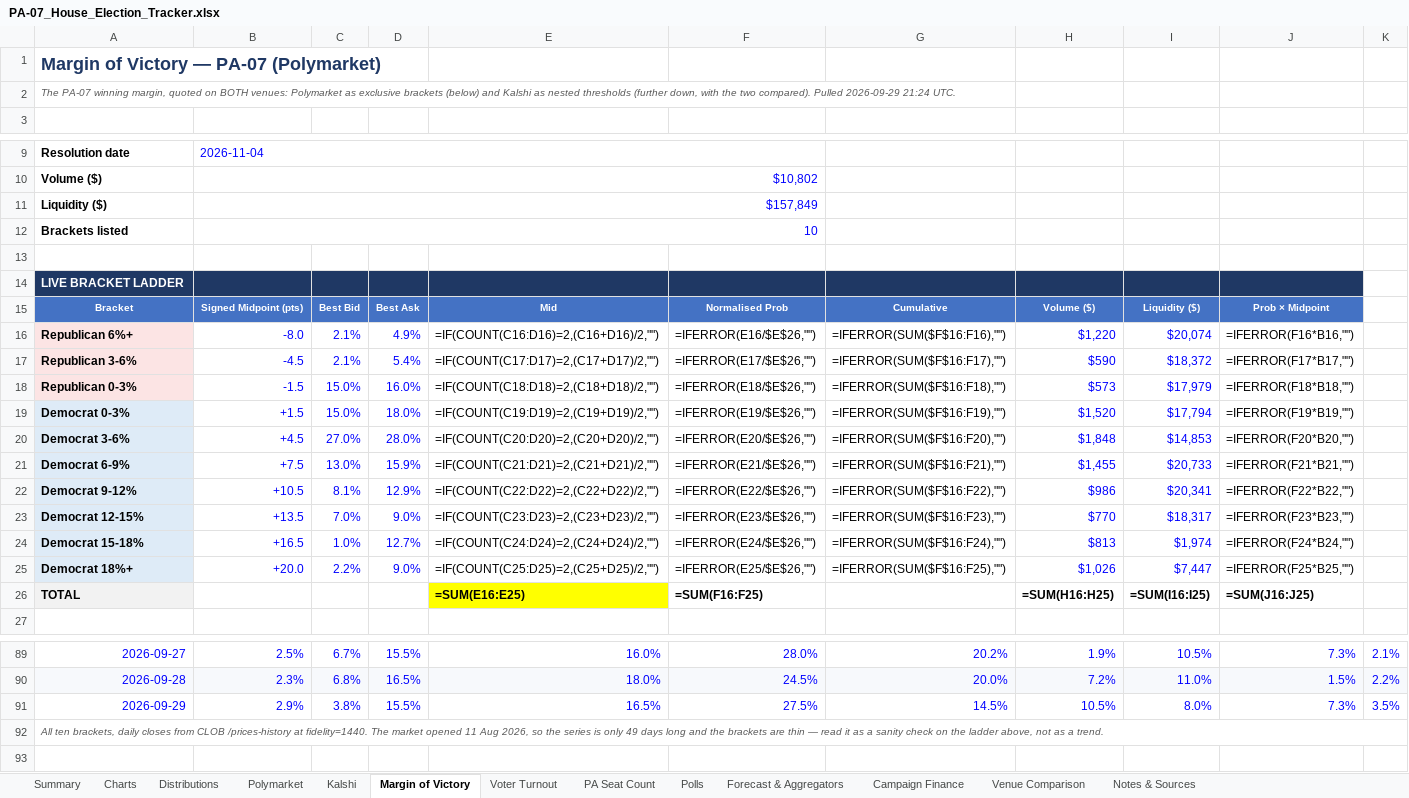
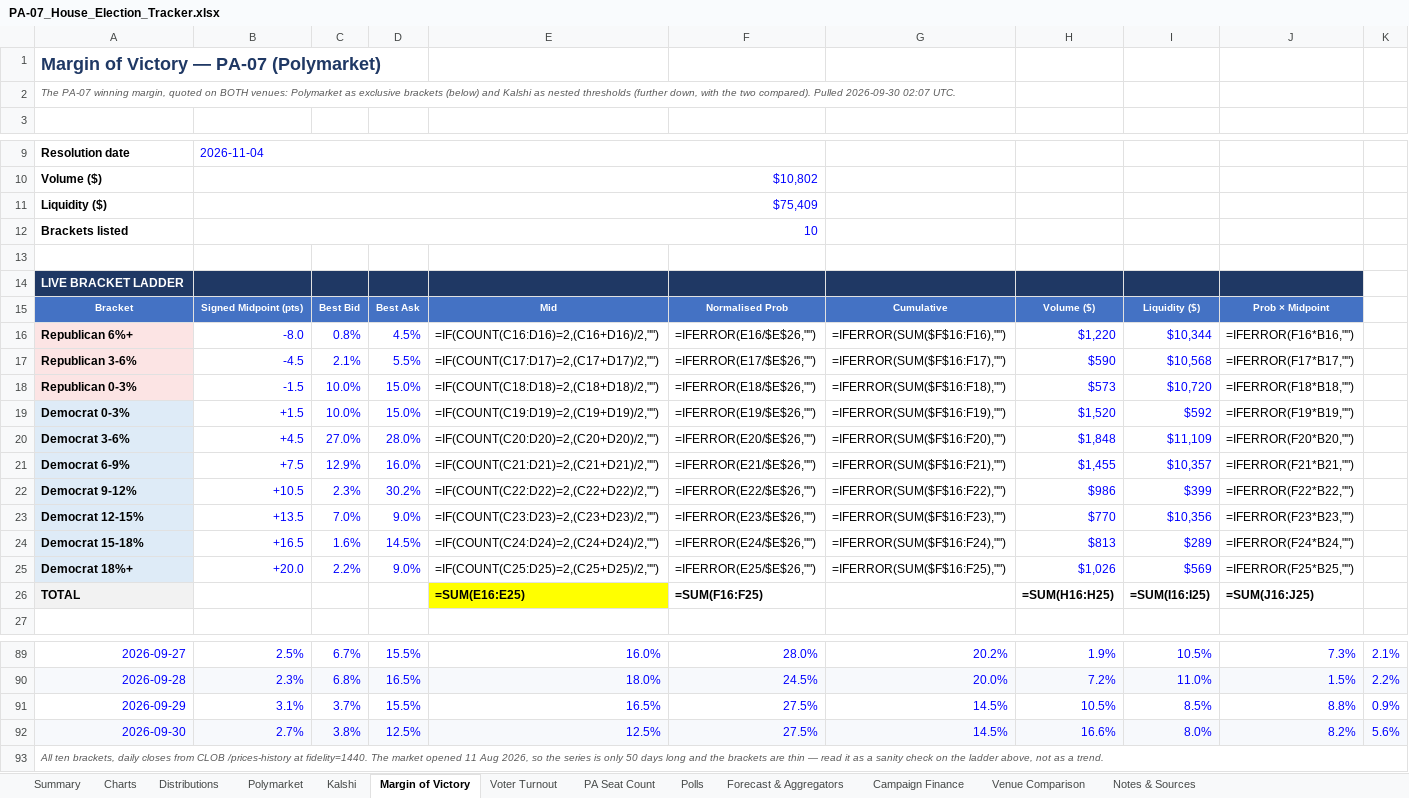
Before and after one commit to weinsteincharles27-del/pa07-tracker, an Excel workbook: site/PA-07_House_Election_Tracker.xlsx, sheet Margin of Victory, drawn as a sheet; only a part is shown, gaps mark what is left out; values as stored, in another font and other column widths than the file's, no borders; formulas without a stored value are shown as written; addresses are those after the commit; the diff names each change by its address in the sheet, - before the commit and + after, or states it on an @@ line.

```diff
--- a/site/PA-07_House_Election_Tracker.xlsx (sheet Margin of Victory)
+++ b/site/PA-07_House_Election_Tracker.xlsx (sheet Margin of Victory)
-A2: …compared). Pulled 2026-09-29 21:24 UTC.
+A2: …compared). Pulled 2026-09-30 02:07 UTC.
-B11: $157,849
+B11: $75,409
-C16: 2.1%
+C16: 0.8%
-D16: 4.9%
+D16: 4.5%
-I16: $20,074
+I16: $10,344
-D17: 5.4%
+D17: 5.5%
-I17: $18,372
+I17: $10,568
-C18:C19: 15.0%
+C18:C19: 10.0%
-D18: 16.0%
+D18: 15.0%
-I18: $17,979
+I18: $10,720
-D19: 18.0%
+D19: 15.0%
-I19: $17,794
+I19: $592
-I20: $14,853
+I20: $11,109
-C21: 13.0%
+C21: 12.9%
-D21: 15.9%
+D21: 16.0%
-I21: $20,733
+I21: $10,357
-C22: 8.1%
+C22: 2.3%
-D22: 12.9%
+D22: 30.2%
-I22: $20,341
+I22: $399
-I23: $18,317
+I23: $10,356
-C24: 1.0%
+C24: 1.6%
-D24: 12.7%
+D24: 14.5%
-I24: $1,974
+I24: $289
-I25: $7,447
+I25: $569
-B91: 2.9%
+B91: 3.1%
-C91: 3.8%
+C91: 3.7%
-I91: 8.0%
+I91: 8.5%
-J91: 7.3%
+J91: 8.8%
-K91: 3.5%
+K91: 0.9%
+row 92: 2026-09-30 | 2.7% | 3.8% | 12.5% | 12.5% | 27.5% | 14.5% | 16.6% | 8.0% | 8.2% | 5.6%
-A93: …is only 49 days long…
+A93: …is only 50 days long…
```
Also changed, not shown: sheet Venue Comparison, sheet Forecast & Aggregators, sheet Polymarket, sheet Summary, sheet Kalshi, sheet PA Seat Count, 6 more sheets, charts or pictures, 8 other files.
